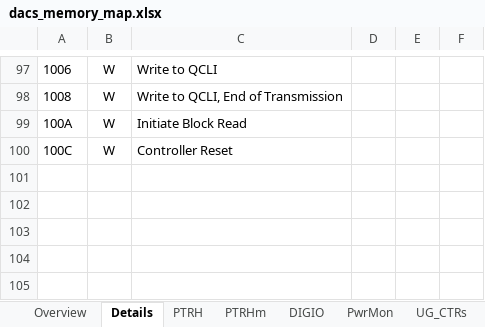
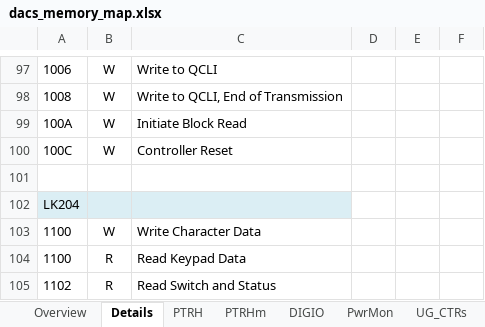
Before and after one commit to nthallen/arp-fpga, an Excel workbook: syscon_usb/DACS_V1_0_ISE/tools/dacs_memory_map.xlsx, sheet Details, drawn as a sheet; only a part is shown, gaps mark what is left out; values as stored, in another font and other column widths than the file's, no borders; the diff names each change by its address in the sheet, - before the commit and + after, or states it on an @@ line.

```diff
--- a/syscon_usb/DACS_V1_0_ISE/tools/dacs_memory_map.xlsx (sheet Details)
+++ b/syscon_usb/DACS_V1_0_ISE/tools/dacs_memory_map.xlsx (sheet Details)
+row 101: (empty)
+row 102: LK204
+row 103: 1100 | W | Write Character Data
+row 104: 1100 | R | Read Keypad Data
+row 105: 1102 | R | Read Switch and Status
```
Also changed, not shown: sheet Overview, 1 other file.
